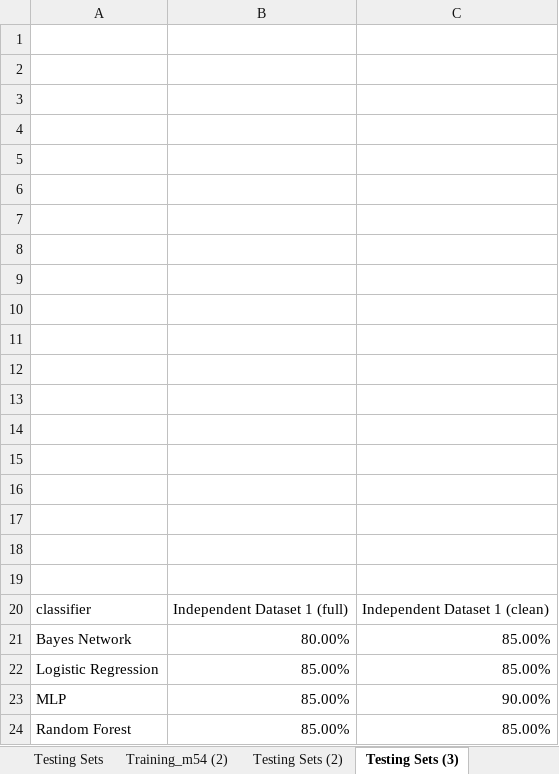
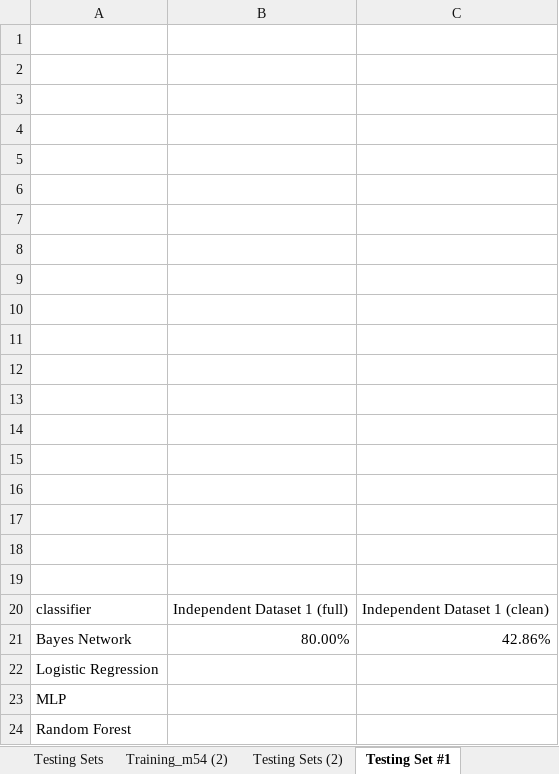
Before and after one commit to summertangg/mirna, an Excel workbook: resources/results/classifier_comparison.xlsx, sheet Testing Set #1, drawn as a sheet; values as stored, in another font and other column widths than the file's, no borders; charts and pictures not drawn; the diff names each change by its address in the sheet, - before the commit and + after, or states it on an @@ line.

Commit message:
920 generate clean testing sets (no overlaping miRNAs)

```diff
--- a/resources/results/classifier_comparison.xlsx (sheet Testing Set #1)
+++ b/resources/results/classifier_comparison.xlsx (sheet Testing Set #1)
-sheet tab: Testing Sets (3)
+sheet tab: Testing Set #1
-C21: 85.00%
+C21: 42.86%
-B22:B24: 85.00%
+B22:B24: (empty)
-C22: 85.00%
+C22: (empty)
-C23: 90.00%
+C23: (empty)
-C24: 85.00%
+C24: (empty)
```
Also changed, not shown: other sheet tabs, charts or pictures, 13 other files.
